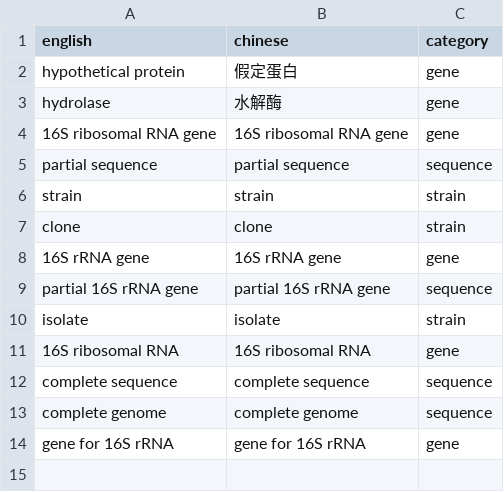
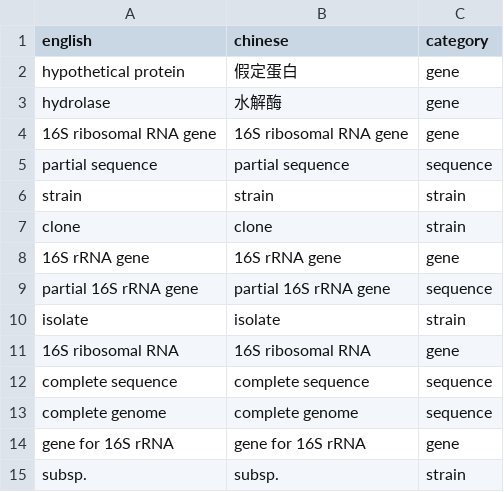
Before and after one commit to 913223599/NCBI_blast, a CSV file: predefined_terms.csv, drawn as a sheet.

```diff
--- a/predefined_terms.csv
+++ b/predefined_terms.csv
@@ -14 +14,2 @@ complete genome,complete genome,sequence
 gene for 16S rRNA,gene for 16S rRNA,gene
+subsp.,subsp.,strain
```
Also changed, not shown: 11 other files.
